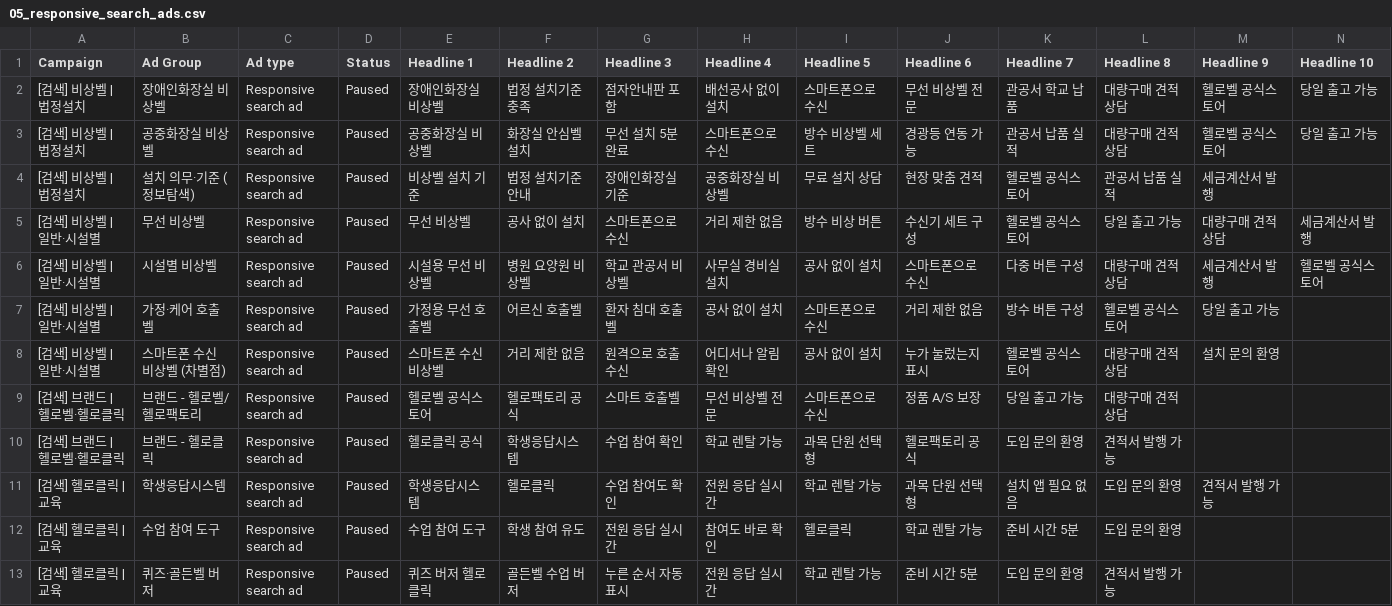
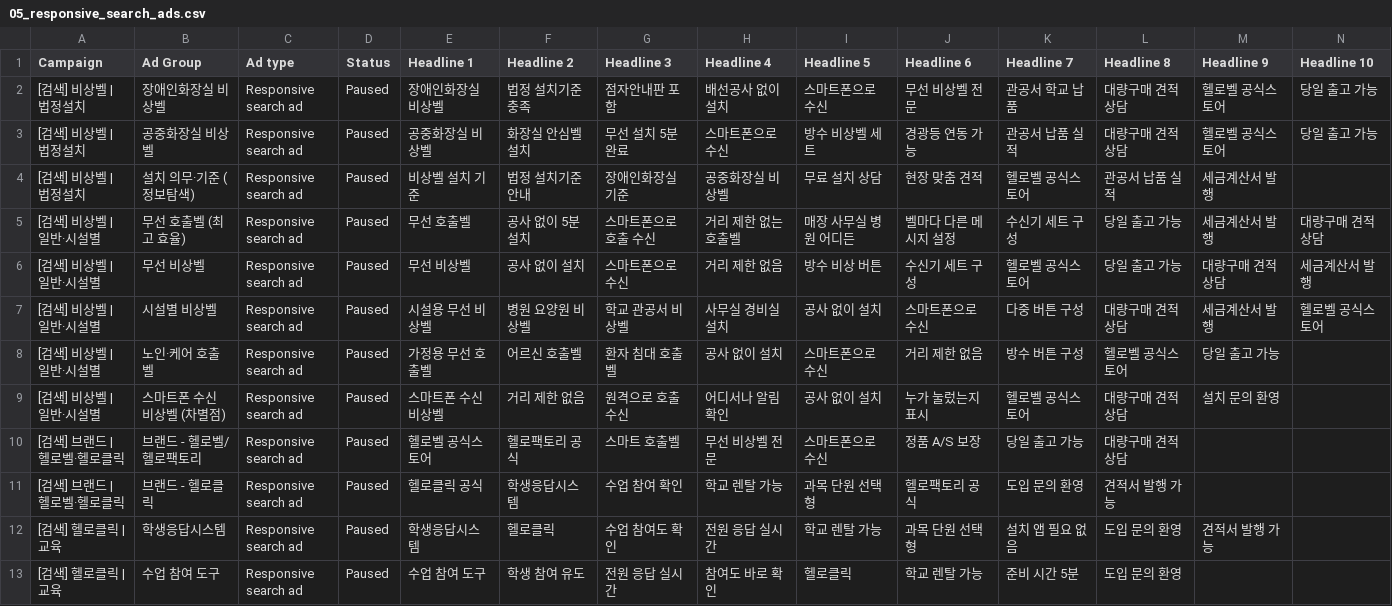
Before and after one commit to kenny081224/hellofactory_ads, a CSV file: campaigns/editor/05_responsive_search_ads.csv, drawn as a sheet; only a part is shown; the shorter side is filled out with more unchanged rows; addresses are those after the commit; rows hold the shown columns only; the diff names each change by its address in the sheet, - before the commit and + after, or states it on an @@ line.

```diff
--- a/campaigns/editor/05_responsive_search_ads.csv
+++ b/campaigns/editor/05_responsive_search_ads.csv
+row 5: [검색] 비상벨 | 일반·시설별 | 무선 호출벨 (최고 효율) | Responsive search ad | Paused | 무선 호출벨 | 공사 없이 5분 설치 | 스마트폰으로 호출 수신 | 거리 제한 없는 호출벨 | 매장 사무실 병원 어디든 | 벨마다 다른 메시지 설정 | 수신기 세트 구성 | 당일 출고 가능 | 세금계산서 발행 | 대량구매 견적 상담
-B8 (Ad Group): 가정·케어 호출벨
+B8 (Ad Group): 노인·케어 호출벨
```
Also changed, not shown: campaigns/editor/01_campaigns.csv, campaigns/editor/02_ad_groups.csv, 10 other files.
